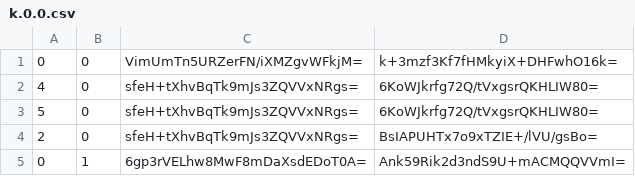
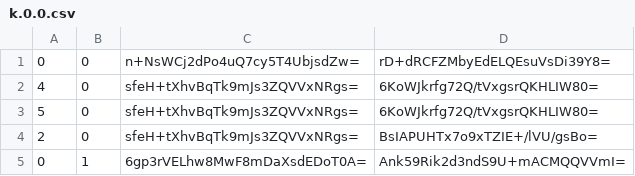
Before and after one commit to Sneezry/mcmapweb, a CSV file: tiles/zoom.-3/metadata/k.0.0.csv, drawn as a sheet.

```diff
--- a/tiles/zoom.-3/metadata/k.0.0.csv
+++ b/tiles/zoom.-3/metadata/k.0.0.csv
@@ -1,2 +1,2 @@
-0,0,VimUmTn5URZerFN/iXMZgvWFkjM=,k+3mzf3Kf7fHMkyiX+DHFwhO16k=
+0,0,n+NsWCj2dPo4uQ7cy5T4UbjsdZw=,rD+dRCFZMbyEdELQEsuVsDi39Y8=
 4,0,sfeH+tXhvBqTk9mJs3ZQVVxNRgs=,6KoWJkrfg72Q/tVxgsrQKHLIW80=
```
Also changed, not shown: tiles/zoom.-1/metadata/k.0.0.csv, tiles/zoom.-2/metadata/k.0.0.csv, 15 other files.
